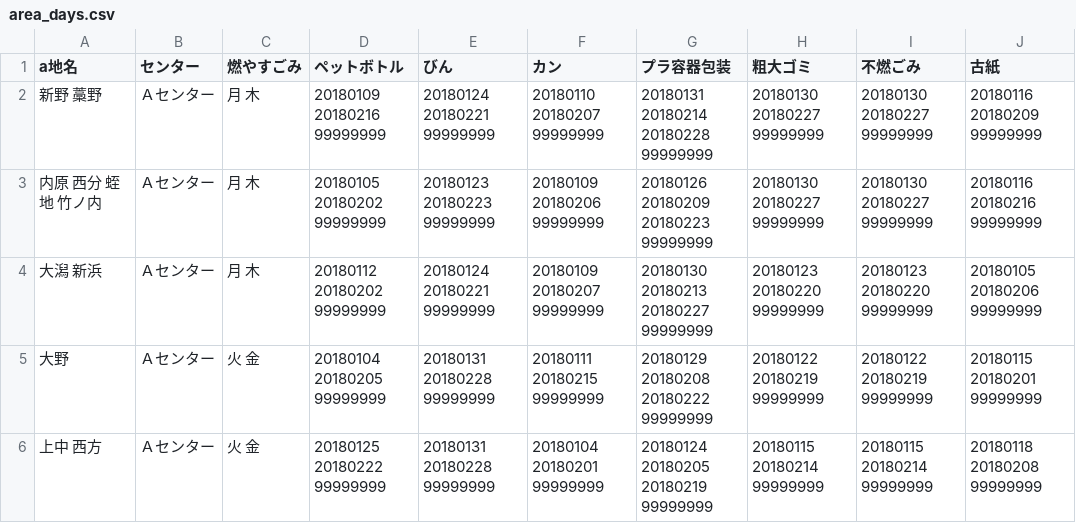
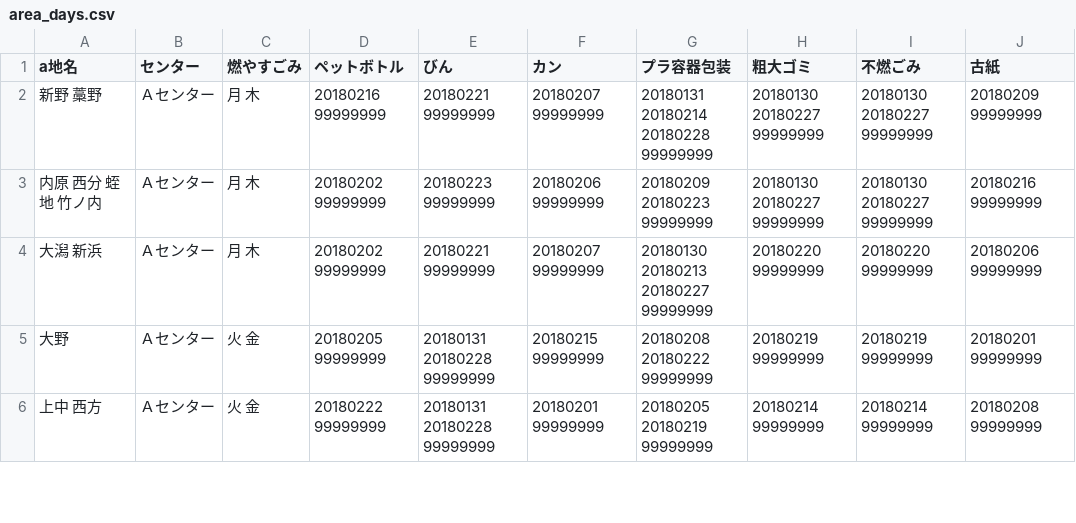
Before and after one commit to tokushima5374/ananshi, a CSV file: data/area_days.csv, drawn as a sheet; only a part is shown; the diff covers the shown part only.

Commit message:
Update area_days.csv

```diff
--- a/data/area_days.csv
+++ b/data/area_days.csv
@@ -1,6 +1,6 @@
 a地名,センター,燃やすごみ,ペットボトル,びん,カン,プラ容器包装,粗大ゴミ,不燃ごみ,古紙
-新野 藁野,Ａセンター,月 木,20180109 20180216 99999999,20180124 20180221 99999999,20180110 20180207 99999999,20180131 20180214 20180228 99999999,20180130 20180227 99999999,20180130 20180227 99999999,20180116 20180209 99999999
-内原 西分 蛭地 竹ノ内,Ａセンター,月 木,20180105 20180202 99999999 ,20180123 20180223 99999999,20180109 20180206 99999999,20180126 20180209 20180223 99999999,20180130 20180227 99999999,20180130 20180227 99999999,20180116 20180216 99999999
-大潟 新浜,Ａセンター,月 木,20180112 20180202 99999999,20180124 20180221 99999999,20180109 20180207 99999999,20180130 20180213 20180227 99999999,20180123 20180220 99999999,20180123 20180220 99999999,20180105 20180206 99999999
-大野,Ａセンター,火 金,20180104 20180205 99999999,20180131 20180228 99999999,20180111 20180215 99999999,20180129 20180208 20180222 99999999,20180122 20180219 99999999,20180122 20180219 99999999,20180115 20180201 99999999
-上中 西方,Ａセンター,火 金,20180125 20180222 99999999,20180131 20180228 99999999,20180104 20180201 99999999,20180124 20180205 20180219 99999999,20180115 20180214 99999999,20180115 20180214 99999999,20180118 20180208 99999999
+新野 藁野,Ａセンター,月 木,20180216 99999999, 20180221 99999999,20180207 99999999,20180131 20180214 20180228 99999999,20180130 20180227 99999999,20180130 20180227 99999999,20180209 99999999
+内原 西分 蛭地 竹ノ内,Ａセンター,月 木,20180202 99999999 ,20180223 99999999,20180206 99999999,20180209 20180223 99999999,20180130 20180227 99999999,20180130 20180227 99999999,20180216 99999999
+大潟 新浜,Ａセンター,月 木,20180202 99999999,20180221 99999999,20180207 99999999,20180130 20180213 20180227 99999999,20180220 99999999,20180220 99999999,20180206 99999999
+大野,Ａセンター,火 金,20180205 99999999,20180131 20180228 99999999,20180215 99999999,20180208 20180222 99999999,20180219 99999999,20180219 99999999,20180201 99999999
+上中 西方,Ａセンター,火 金,20180222 99999999,20180131 20180228 99999999,20180201 99999999,20180205 20180219 99999999,20180214 99999999,20180214 99999999,20180208 99999999
```
Also changed, not shown: 73 edited cells elsewhere in this file.
